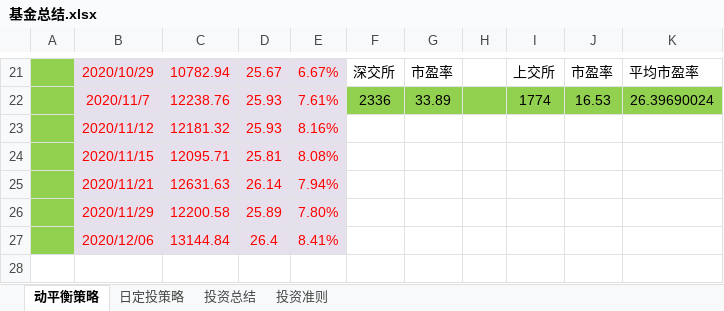
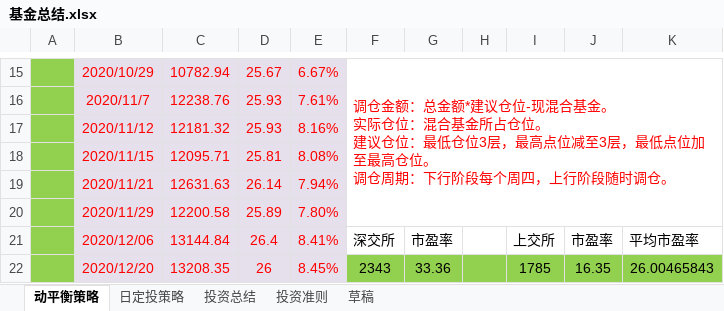
Before and after one commit to 77768699/fund-investment, an Excel workbook: 基金总结.xlsx, sheet 动平衡策略, drawn as a sheet; only a part is shown, gaps mark what is left out; values as stored, in another font and other column widths than the file's, no borders; charts and pictures not drawn; addresses are those after the commit; ↵ is a line break in a cell; the diff covers the shown part only; the diff names each change by its address in the sheet, - before the commit and + after, or states it on an @@ line.

```diff
--- a/基金总结.xlsx (sheet 动平衡策略)
+++ b/基金总结.xlsx (sheet 动平衡策略)
+sheet tab: 草稿
-F15: 深交所
+F15: 调仓金额：总金额*建议仓位-现混合基金。 ↵ 实际仓位：混合基金所占仓位。 ↵ 建议仓位：最低仓位3层，最高点位减至3层，最低点位加至最高仓位。 ↵ 调仓周期：下行阶段每个周四，上行阶段随时调仓。
-F15 text colour: black
+F15 text colour: #FF0000
+F15:K20 merged
-G15: 市盈率
+G15: (empty)
-I15: 上交所
+I15: (empty)
-J15: 市盈率
+J15: (empty)
-K15: 平均市盈率
+K15: (empty)
-F16: 2336
+F16: (empty)
-F16:K16 fill: #92D050
+F16:K16 fill: none
-G16: 33.89
+G16: (empty)
-I16: 1774
+I16: (empty)
-J16: 16.53
+J16: (empty)
-K16: 26.39690024
+K16: (empty)
-F21: (empty)
+F21: 深交所
-G21: (empty)
+G21: 市盈率
-I21: (empty)
+I21: 上交所
-J21: (empty)
+J21: 市盈率
-K21: (empty)
+K21: 平均市盈率
+row 22:  | 2020/12/20 | 13208.35 | 26 | 8.45% | 2343 | 33.36 |  | 1785 | 16.35 | 26.00465843
```
Also changed, not shown: 6 removed rows, 23 edited cells and cell formats elsewhere in this sheet, sheet 投资总结, sheet 日定投策略, charts or pictures.
